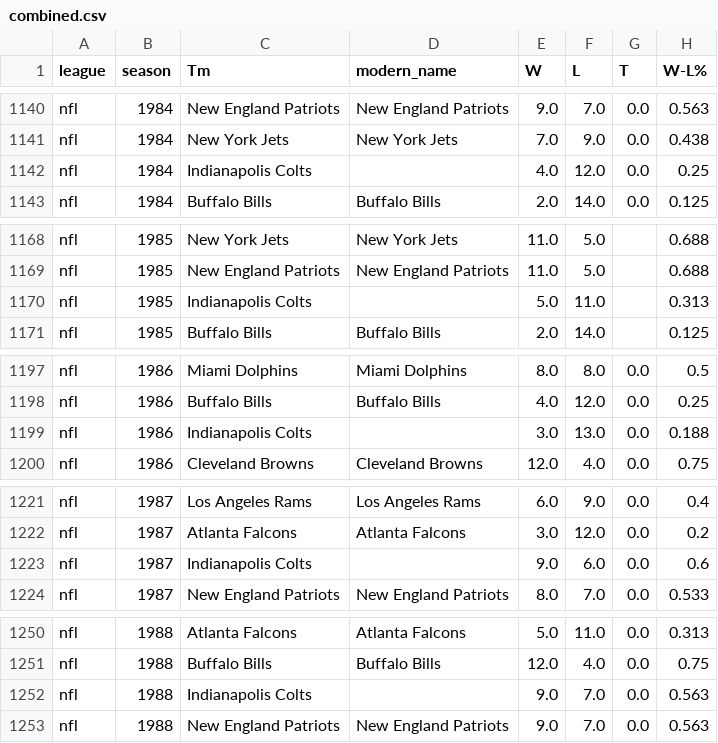
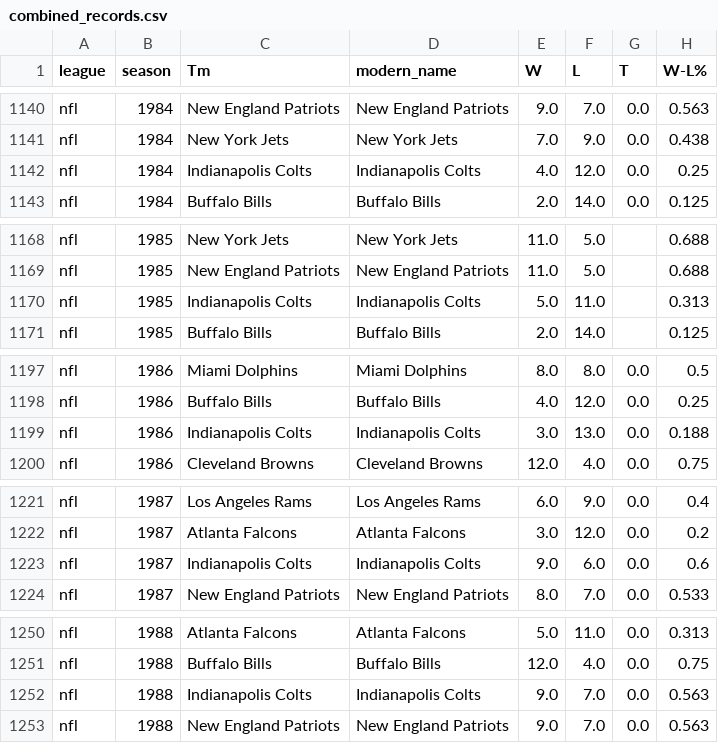
Before and after one commit to shoenot/NFL-Historical-Records, a CSV file: combined_records.csv (was combined.csv), drawn as a sheet; only a part is shown, gaps mark what is left out; the diff covers the shown part only; the diff names each change by its address in the sheet, - before the commit and + after, or states it on an @@ line.

```diff
--- a/combined.csv
+++ b/combined_records.csv
-D1142 (modern_name): (empty)
+D1142 (modern_name): Indianapolis Colts
-D1170 (modern_name): (empty)
+D1170 (modern_name): Indianapolis Colts
-D1199 (modern_name): (empty)
+D1199 (modern_name): Indianapolis Colts
-D1223 (modern_name): (empty)
+D1223 (modern_name): Indianapolis Colts
-D1252 (modern_name): (empty)
+D1252 (modern_name): Indianapolis Colts
```
Also changed, not shown: 37 edited cells elsewhere in this file, points_simple.csv, 2 other files.
